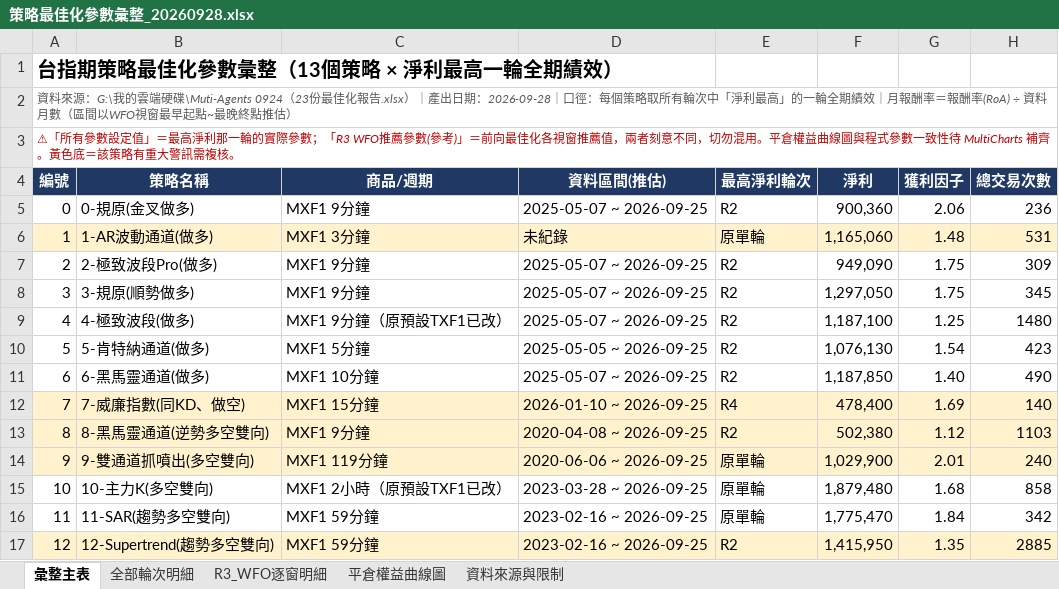
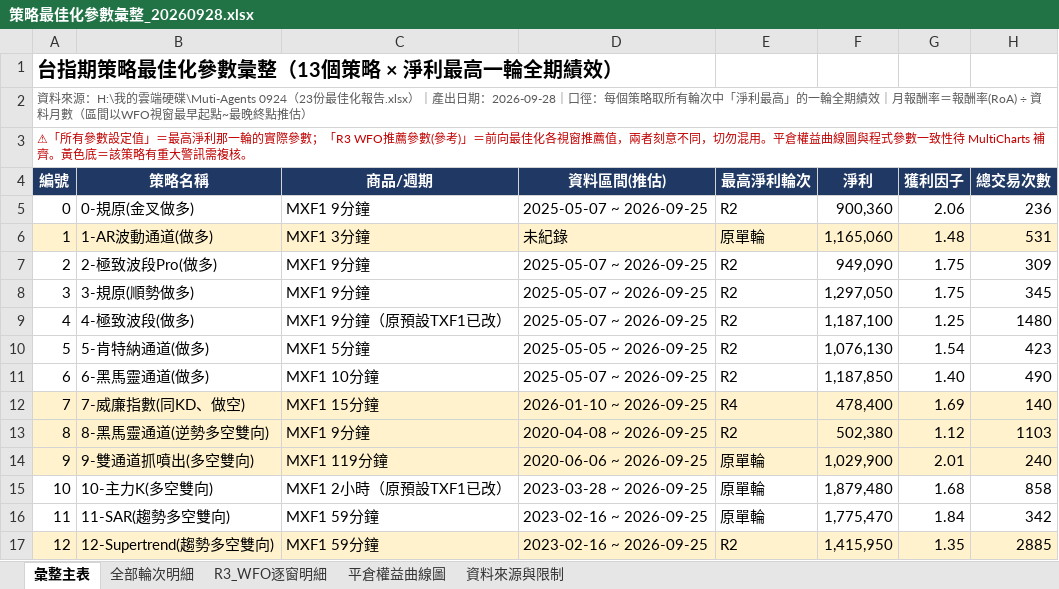
Before and after one commit to jobehsieh/strategy-params, an Excel workbook: 策略最佳化參數彙整_20260928.xlsx, sheet 彙整主表, drawn as a sheet; only a part is shown; values as stored, in another font and other column widths than the file's, no borders; the diff names each change by its address in the sheet, - before the commit and + after, or states it on an @@ line.

```diff
--- a/策略最佳化參數彙整_20260928.xlsx (sheet 彙整主表)
+++ b/策略最佳化參數彙整_20260928.xlsx (sheet 彙整主表)
-A2 (編號): …料來源：G:\我的雲端…
+A2 (編號): …料來源：H:\我的雲端…
-A2:A3 italic: on
+A2:A3 italic: off
```
Also changed, not shown: sheet 資料來源與限制, sheet 平倉權益曲線圖, 6 other files.
